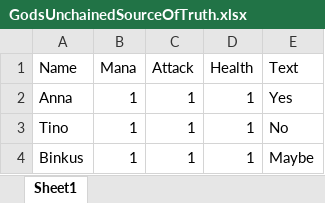
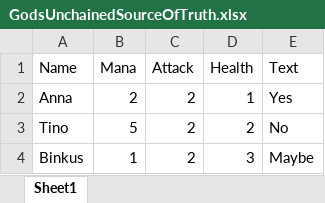
Before and after one commit to JamesWakeham/xltrailTest, an Excel workbook: GodsUnchainedSourceOfTruth.xlsx, sheet Sheet1, drawn as a sheet; values as stored, in another font and other column widths than the file's, no borders; table styles not drawn; the diff names each change by its address in the sheet, - before the commit and + after, or states it on an @@ line.

Commit message:
Revert "fucked it all up"
This reverts commit 25b10db1a91f548695c4e885642b74daa1ccde4e.

```diff
--- a/GodsUnchainedSourceOfTruth.xlsx (sheet Sheet1)
+++ b/GodsUnchainedSourceOfTruth.xlsx (sheet Sheet1)
-B2 (Mana): 1
+B2 (Mana): 2
-C2:C4 (Attack): 1
+C2:C4 (Attack): 2
-B3 (Mana): 1
+B3 (Mana): 5
-D3 (Health): 1
+D3 (Health): 2
-D4 (Health): 1
+D4 (Health): 3
```
